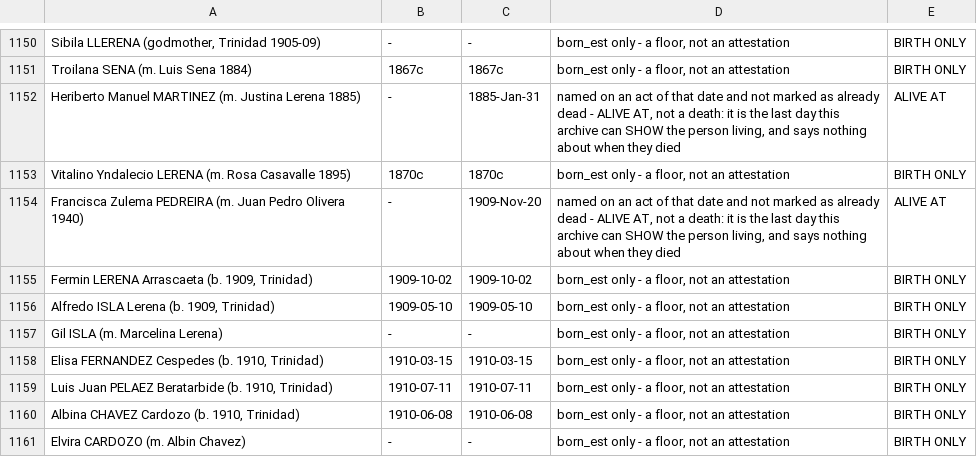
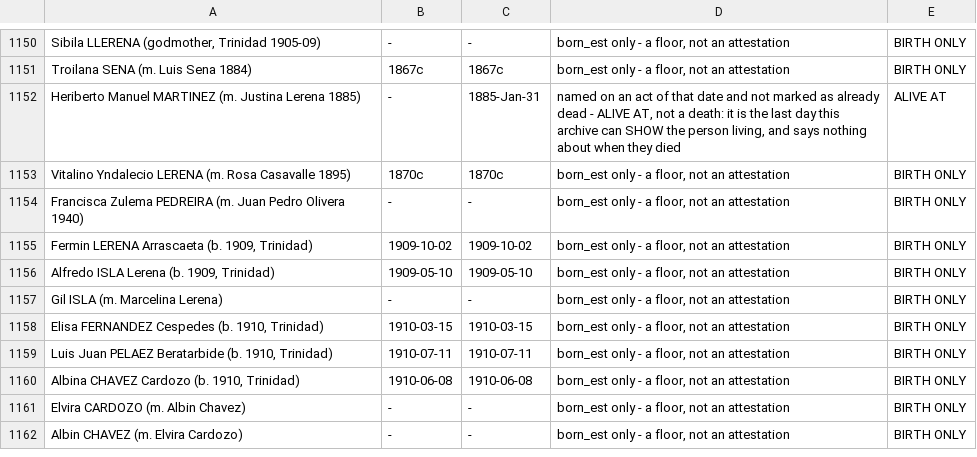
Before and after one commit to daviddef/TheLerena, a TSV file: data/last-attested-alive.tsv, drawn as a sheet; only a part is shown, gaps mark what is left out; the shorter side is filled out with more unchanged rows.

```diff
--- a/data/last-attested-alive.tsv
+++ b/data/last-attested-alive.tsv
@@ -1153,3 +1153,3 @@ Heriberto Manuel MARTINEZ (m. Justina Lerena 1885)	-	1885-Jan-31	named on an act
 Vitalino Yndalecio LERENA (m. Rosa Casavalle 1895)	1870c	1870c	born_est only - a floor, not an attestation	BIRTH ONLY
-Francisca Zulema PEDREIRA (m. Juan Pedro Olivera 1940)	-	1909-Nov-20	named on an act of that date and not marked as already dead - ALIVE AT, not a death: it is the last day this archive can SHOW the person living, and says nothing about when they died	ALIVE AT
+Francisca Zulema PEDREIRA (m. Juan Pedro Olivera 1940)	-	-	born_est only - a floor, not an attestation	BIRTH ONLY
 Fermin LERENA Arrascaeta (b. 1909, Trinidad)	1909-10-02	1909-10-02	born_est only - a floor, not an attestation	BIRTH ONLY
```
Also changed, not shown: data/sources-consulted.tsv, 9 other files.
